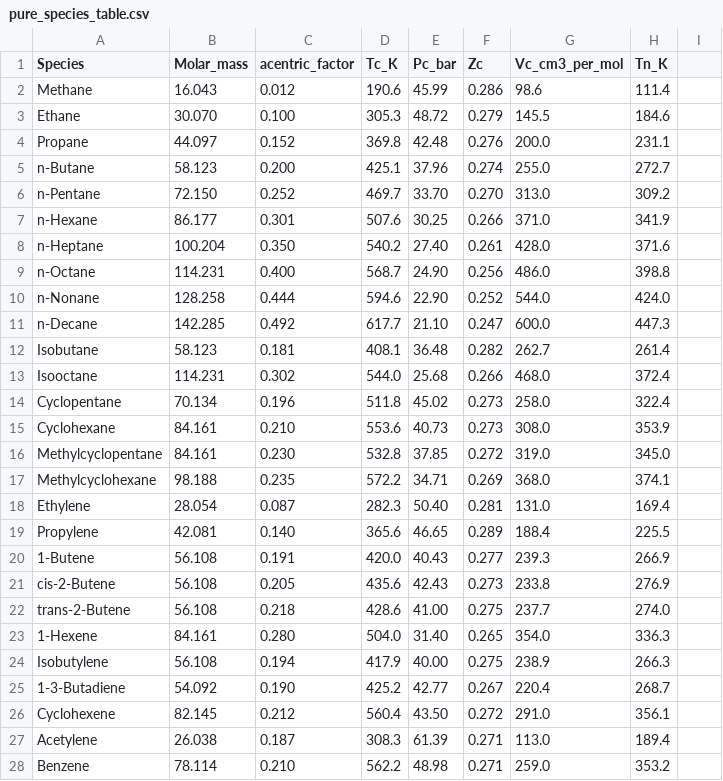
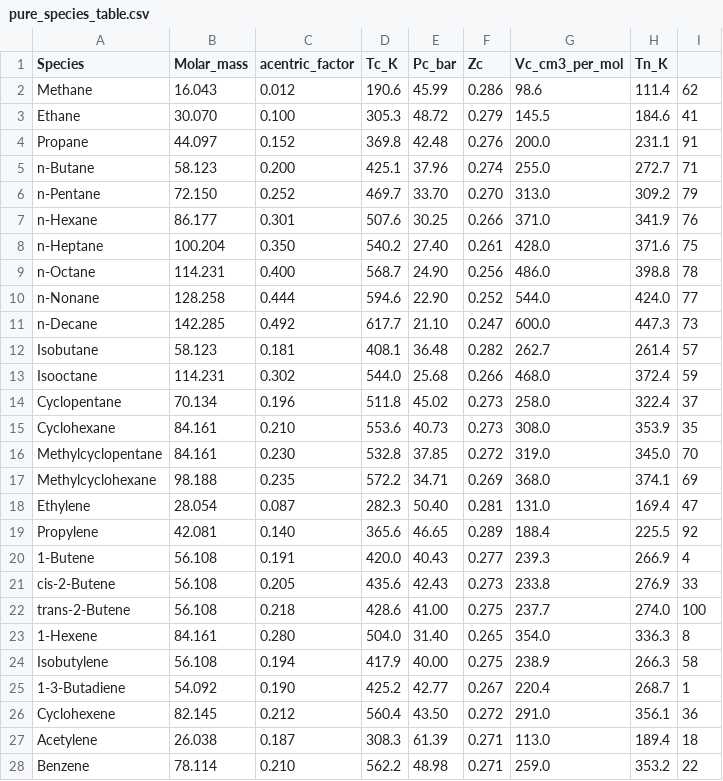
Before and after one commit to lsiver/thermosim, a CSV file: src/main/resources/dbseed/pure_species_table.csv, drawn as a sheet; only a part is shown; the diff covers the shown part only.

Commit message:
added foreign keys to tie to chemicals table

```diff
--- a/src/main/resources/dbseed/pure_species_table.csv
+++ b/src/main/resources/dbseed/pure_species_table.csv
@@ -2,27 +2,27 @@ Species,Molar_mass,acentric_factor,Tc_K,Pc_bar,Zc,Vc_cm3_per_mol,Tn_K
-Methane,16.043,0.012,190.6,45.99,0.286,98.6,111.4
-Ethane,30.070,0.100,305.3,48.72,0.279,145.5,184.6
-Propane,44.097,0.152,369.8,42.48,0.276,200.0,231.1
-n-Butane,58.123,0.200,425.1,37.96,0.274,255.0,272.7
-n-Pentane,72.150,0.252,469.7,33.70,0.270,313.0,309.2
-n-Hexane,86.177,0.301,507.6,30.25,0.266,371.0,341.9
-n-Heptane,100.204,0.350,540.2,27.40,0.261,428.0,371.6
-n-Octane,114.231,0.400,568.7,24.90,0.256,486.0,398.8
-n-Nonane,128.258,0.444,594.6,22.90,0.252,544.0,424.0
-n-Decane,142.285,0.492,617.7,21.10,0.247,600.0,447.3
-Isobutane,58.123,0.181,408.1,36.48,0.282,262.7,261.4
-Isooctane,114.231,0.302,544.0,25.68,0.266,468.0,372.4
-Cyclopentane,70.134,0.196,511.8,45.02,0.273,258.0,322.4
-Cyclohexane,84.161,0.210,553.6,40.73,0.273,308.0,353.9
-Methylcyclopentane,84.161,0.230,532.8,37.85,0.272,319.0,345.0
-Methylcyclohexane,98.188,0.235,572.2,34.71,0.269,368.0,374.1
-Ethylene,28.054,0.087,282.3,50.40,0.281,131.0,169.4
-Propylene,42.081,0.140,365.6,46.65,0.289,188.4,225.5
-1-Butene,56.108,0.191,420.0,40.43,0.277,239.3,266.9
-cis-2-Butene,56.108,0.205,435.6,42.43,0.273,233.8,276.9
-trans-2-Butene,56.108,0.218,428.6,41.00,0.275,237.7,274.0
-1-Hexene,84.161,0.280,504.0,31.40,0.265,354.0,336.3
-Isobutylene,56.108,0.194,417.9,40.00,0.275,238.9,266.3
-1-3-Butadiene,54.092,0.190,425.2,42.77,0.267,220.4,268.7
-Cyclohexene,82.145,0.212,560.4,43.50,0.272,291.0,356.1
-Acetylene,26.038,0.187,308.3,61.39,0.271,113.0,189.4
-Benzene,78.114,0.210,562.2,48.98,0.271,259.0,353.2
+Methane,16.043,0.012,190.6,45.99,0.286,98.6,111.4,62
+Ethane,30.070,0.100,305.3,48.72,0.279,145.5,184.6,41
+Propane,44.097,0.152,369.8,42.48,0.276,200.0,231.1,91
+n-Butane,58.123,0.200,425.1,37.96,0.274,255.0,272.7,71
+n-Pentane,72.150,0.252,469.7,33.70,0.270,313.0,309.2,79
+n-Hexane,86.177,0.301,507.6,30.25,0.266,371.0,341.9,76
+n-Heptane,100.204,0.350,540.2,27.40,0.261,428.0,371.6,75
+n-Octane,114.231,0.400,568.7,24.90,0.256,486.0,398.8,78
+n-Nonane,128.258,0.444,594.6,22.90,0.252,544.0,424.0,77
+n-Decane,142.285,0.492,617.7,21.10,0.247,600.0,447.3,73
+Isobutane,58.123,0.181,408.1,36.48,0.282,262.7,261.4,57
+Isooctane,114.231,0.302,544.0,25.68,0.266,468.0,372.4,59
+Cyclopentane,70.134,0.196,511.8,45.02,0.273,258.0,322.4,37
+Cyclohexane,84.161,0.210,553.6,40.73,0.273,308.0,353.9,35
+Methylcyclopentane,84.161,0.230,532.8,37.85,0.272,319.0,345.0,70
+Methylcyclohexane,98.188,0.235,572.2,34.71,0.269,368.0,374.1,69
+Ethylene,28.054,0.087,282.3,50.40,0.281,131.0,169.4,47
+Propylene,42.081,0.140,365.6,46.65,0.289,188.4,225.5,92
+1-Butene,56.108,0.191,420.0,40.43,0.277,239.3,266.9,4
+cis-2-Butene,56.108,0.205,435.6,42.43,0.273,233.8,276.9,33
+trans-2-Butene,56.108,0.218,428.6,41.00,0.275,237.7,274.0,100
+1-Hexene,84.161,0.280,504.0,31.40,0.265,354.0,336.3,8
+Isobutylene,56.108,0.194,417.9,40.00,0.275,238.9,266.3,58
+1-3-Butadiene,54.092,0.190,425.2,42.77,0.267,220.4,268.7,1
+Cyclohexene,82.145,0.212,560.4,43.50,0.272,291.0,356.1,36
+Acetylene,26.038,0.187,308.3,61.39,0.271,113.0,189.4,18
+Benzene,78.114,0.210,562.2,48.98,0.271,259.0,353.2,22
```
Also changed, not shown: 62 edited cells elsewhere in this file, src/main/resources/dbseed/antoine_constants.csv, 9 other files.
